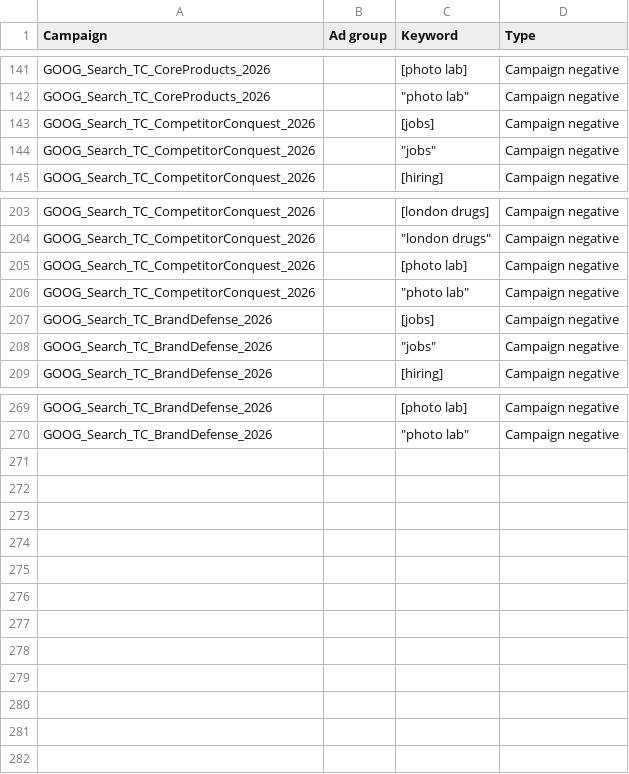
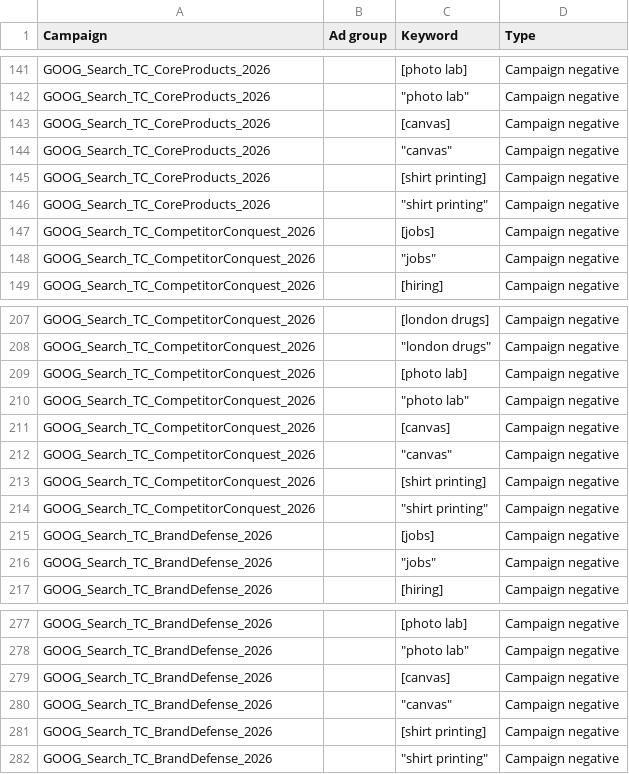
Before and after one commit to tubby124/truecolor-estimator, a CSV file: docs/paid-search/generated/campaign-negatives.csv, drawn as a sheet; only a part is shown, gaps mark what is left out.

```diff
--- a/docs/paid-search/generated/campaign-negatives.csv
+++ b/docs/paid-search/generated/campaign-negatives.csv
@@ -142,2 +142,6 @@ GOOG_Search_TC_CoreProducts_2026,,[photo lab],Campaign negative
 GOOG_Search_TC_CoreProducts_2026,,"""photo lab""",Campaign negative
+GOOG_Search_TC_CoreProducts_2026,,[canvas],Campaign negative
+GOOG_Search_TC_CoreProducts_2026,,"""canvas""",Campaign negative
+GOOG_Search_TC_CoreProducts_2026,,[shirt printing],Campaign negative
+GOOG_Search_TC_CoreProducts_2026,,"""shirt printing""",Campaign negative
 GOOG_Search_TC_CompetitorConquest_2026,,[jobs],Campaign negative
@@ -206,2 +210,6 @@ GOOG_Search_TC_CompetitorConquest_2026,,[photo lab],Campaign negative
 GOOG_Search_TC_CompetitorConquest_2026,,"""photo lab""",Campaign negative
+GOOG_Search_TC_CompetitorConquest_2026,,[canvas],Campaign negative
+GOOG_Search_TC_CompetitorConquest_2026,,"""canvas""",Campaign negative
+GOOG_Search_TC_CompetitorConquest_2026,,[shirt printing],Campaign negative
+GOOG_Search_TC_CompetitorConquest_2026,,"""shirt printing""",Campaign negative
 GOOG_Search_TC_BrandDefense_2026,,[jobs],Campaign negative
@@ -270 +278,5 @@ GOOG_Search_TC_BrandDefense_2026,,[photo lab],Campaign negative
 GOOG_Search_TC_BrandDefense_2026,,"""photo lab""",Campaign negative
+GOOG_Search_TC_BrandDefense_2026,,[canvas],Campaign negative
+GOOG_Search_TC_BrandDefense_2026,,"""canvas""",Campaign negative
+GOOG_Search_TC_BrandDefense_2026,,[shirt printing],Campaign negative
+GOOG_Search_TC_BrandDefense_2026,,"""shirt printing""",Campaign negative
```
Also changed, not shown: docs/paid-search/generated/campaigns.csv, 5 other files.
